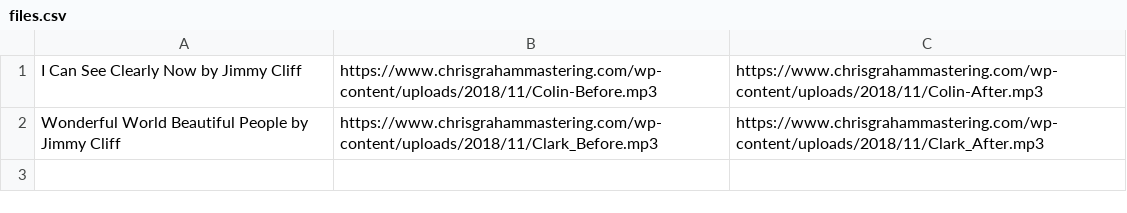
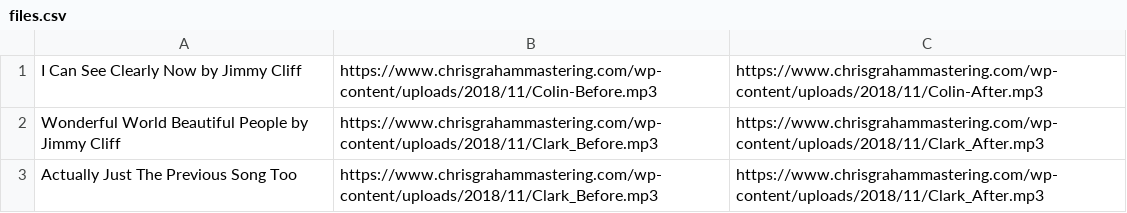
Before and after one commit to Zequez/audio-before-after-player, a CSV file: files.csv, drawn as a sheet.

```diff
--- a/files.csv
+++ b/files.csv
@@ -2 +2,2 @@ I Can See Clearly Now by Jimmy Cliff, https://www.chrisgrahammastering.com/wp-co
 Wonderful World Beautiful People by Jimmy Cliff,https://www.chrisgrahammastering.com/wp-content/uploads/2018/11/Clark_Before.mp3, https://www.chrisgrahammastering.com/wp-content/uploads/2018/11/Clark_After.mp3
+Actually Just The Previous Song Too,https://www.chrisgrahammastering.com/wp-content/uploads/2018/11/Clark_Before.mp3, https://www.chrisgrahammastering.com/wp-content/uploads/2018/11/Clark_After.mp3
```
Also changed, not shown: 3 other files.
